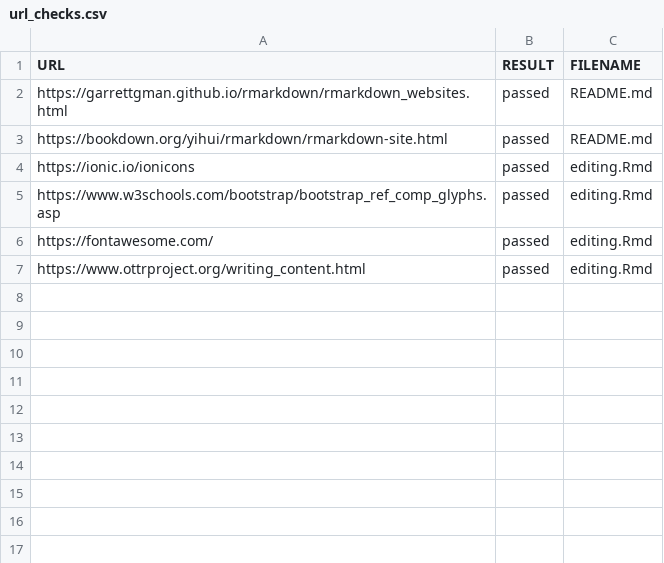
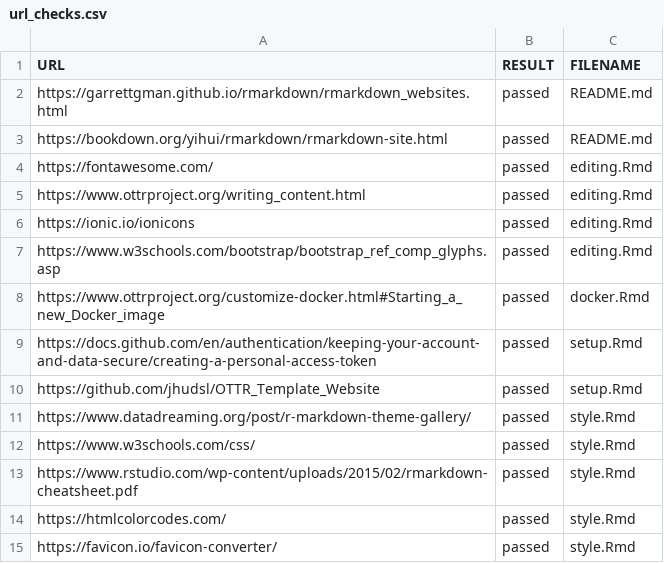
Before and after one commit to TestingSkunk/my_new_website, a CSV file: check_reports/url_checks.csv, drawn as a sheet.

Commit message:
Add URL check file

```diff
--- a/check_reports/url_checks.csv
+++ b/check_reports/url_checks.csv
@@ -3,5 +3,13 @@ https://garrettgman.github.io/rmarkdown/rmarkdown_websites.html,passed,README.md
 https://bookdown.org/yihui/rmarkdown/rmarkdown-site.html,passed,README.md
+https://fontawesome.com/,passed,editing.Rmd
+https://www.ottrproject.org/writing_content.html,passed,editing.Rmd
 https://ionic.io/ionicons,passed,editing.Rmd
 https://www.w3schools.com/bootstrap/bootstrap_ref_comp_glyphs.asp,passed,editing.Rmd
-https://fontawesome.com/,passed,editing.Rmd
-https://www.ottrproject.org/writing_content.html,passed,editing.Rmd
+https://www.ottrproject.org/customize-docker.html#Starting_a_new_Docker_image,passed,docker.Rmd
+https://docs.github.com/en/authentication/keeping-your-account-and-data-secure/creating-a-personal-access-token,passed,setup.Rmd
+https://github.com/jhudsl/OTTR_Template_Website,passed,setup.Rmd
+https://www.datadreaming.org/post/r-markdown-theme-gallery/,passed,style.Rmd
+https://www.w3schools.com/css/,passed,style.Rmd
+https://www.rstudio.com/wp-content/uploads/2015/02/rmarkdown-cheatsheet.pdf,passed,style.Rmd
+https://htmlcolorcodes.com/,passed,style.Rmd
+https://favicon.io/favicon-converter/,passed,style.Rmd
```
